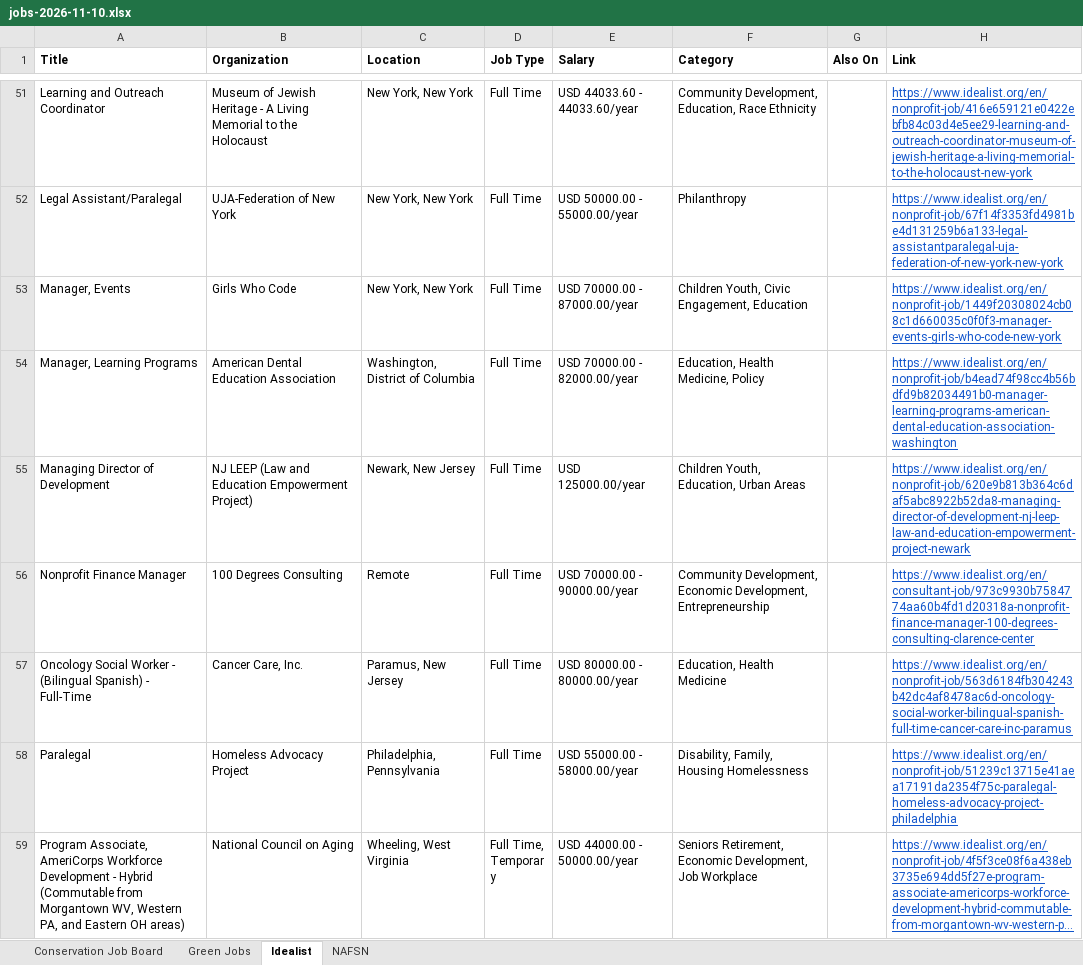
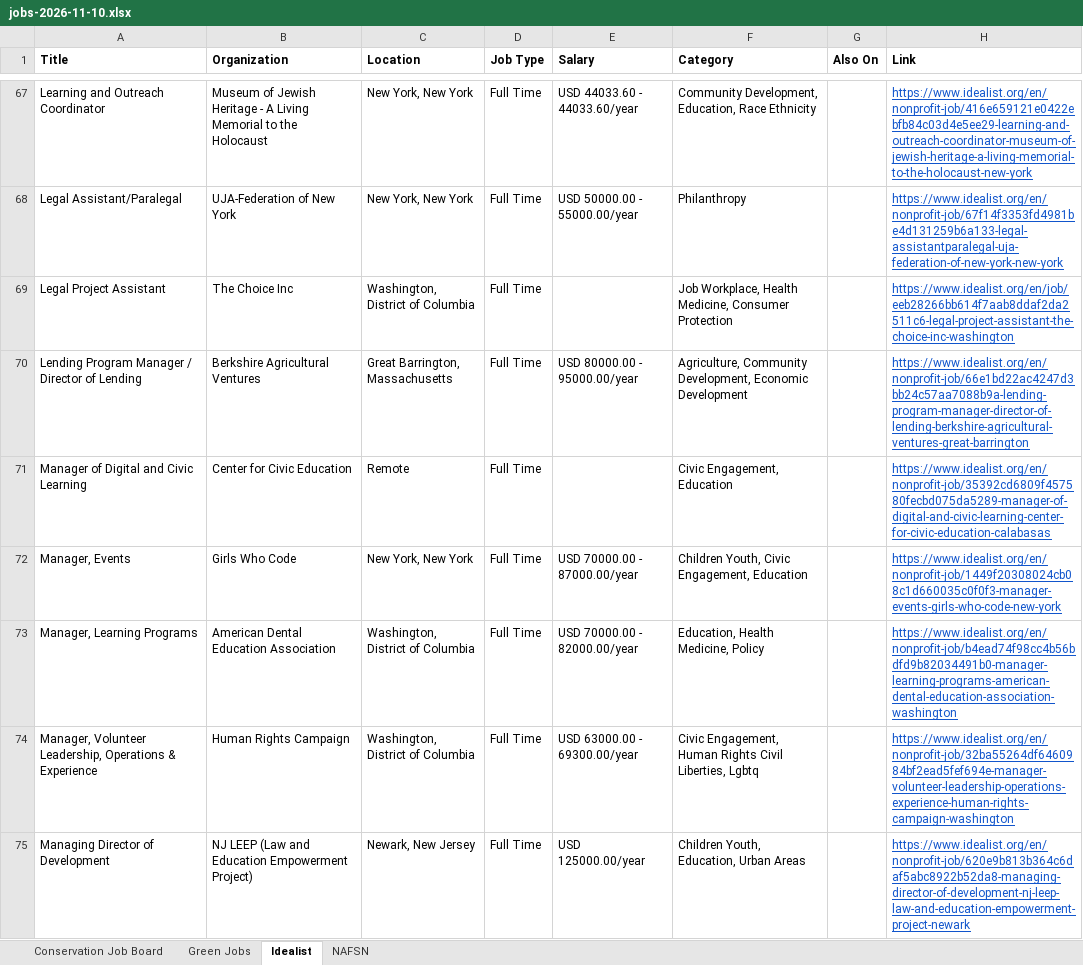
Before and after one commit to dchandarana07/jobs-digest, an Excel workbook: docs/xlsx/jobs-2026-11-10.xlsx, sheet Idealist, drawn as a sheet; only a part is shown, gaps mark what is left out; the shorter side is filled out with more unchanged rows; long unchanged cells end in …; values as stored, in another font and other column widths than the file's, no borders; the diff covers the shown part only; the diff names each change by its address in the sheet, - before the commit and + after, or states it on an @@ line.

```diff
--- a/docs/xlsx/jobs-2026-11-10.xlsx (sheet Idealist)
+++ b/docs/xlsx/jobs-2026-11-10.xlsx (sheet Idealist)
+row 69: Legal Project Assistant | The Choice Inc | Washington, District of Columbia | Full Time |  | Job Workplace, Health Medicine, Consumer Protection |  | https://www.idealist.org/en/job/eeb28266bb614f7aab8ddaf2da2511c6-legal-project-assistant-the-choice-inc-washington
+row 70: Lending Program Manager / Director of Lending | Berkshire Agricultural Ventures | Great Barrington, Massachusetts | Full Time | USD 80000.00 - 95000.00/year | Agriculture, Community Development, Economic Development |  | https://www.idealist.org/en/nonprofit-job/66e1bd22ac4247d3bb24c57aa7088b9a-lending-program-manager-director-of-lending-berkshire-agricultural-ventures-great-barrington
+row 71: Manager of Digital and Civic Learning | Center for Civic Education | Remote | Full Time |  | Civic Engagement, Education |  | https://www.idealist.org/en/nonprofit-job/35392cd6809f457580fecbd075da5289-manager-of-digital-and-civic-learning-center-for-civic-education-calabasas
+row 74: Manager, Volunteer Leadership, Operations & Experience | Human Rights Campaign | Washington, District of Columbia | Full Time | USD 63000.00 - 69300.00/year | Civic Engagement, Human Rights Civil Liberties, Lgbtq |  | https://www.idealist.org/en/nonprofit-job/32ba55264df6460984bf2ead5fef694e-manager-volunteer-leadership-operations-experience-human-rights-campaign-washington
```
Also changed, not shown: 29 added rows elsewhere in this sheet, 5 other files.
